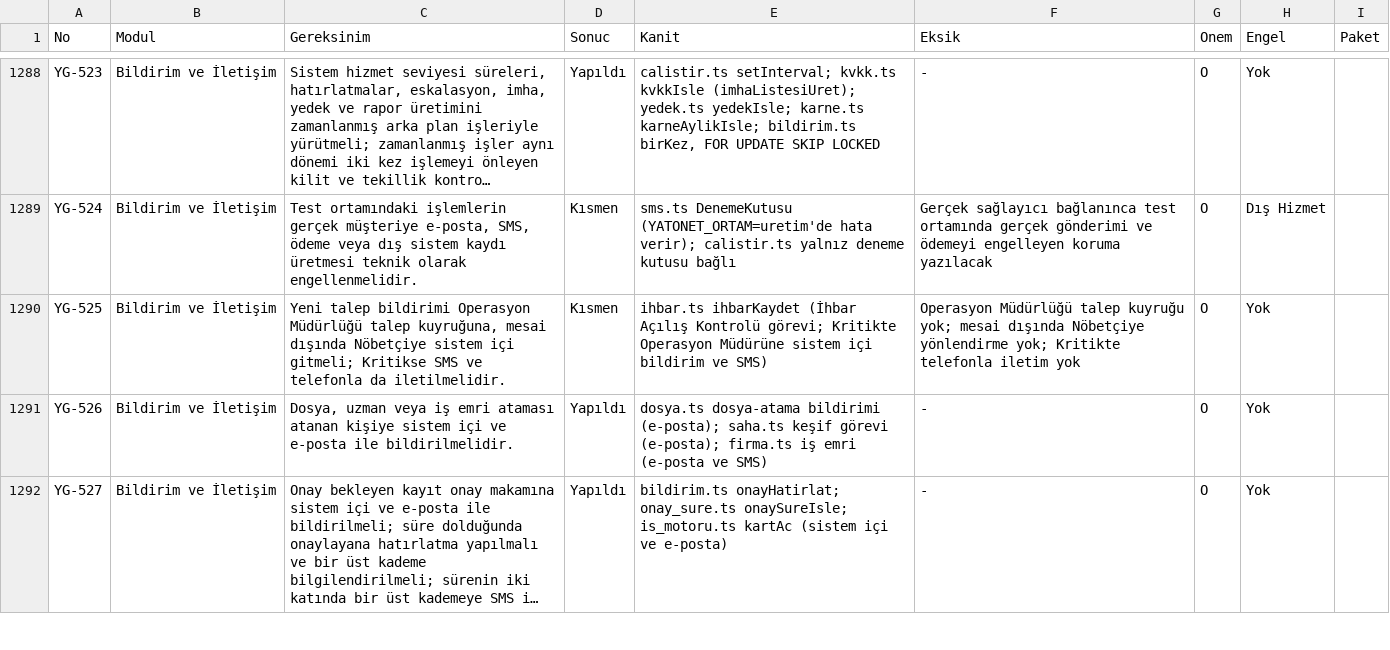
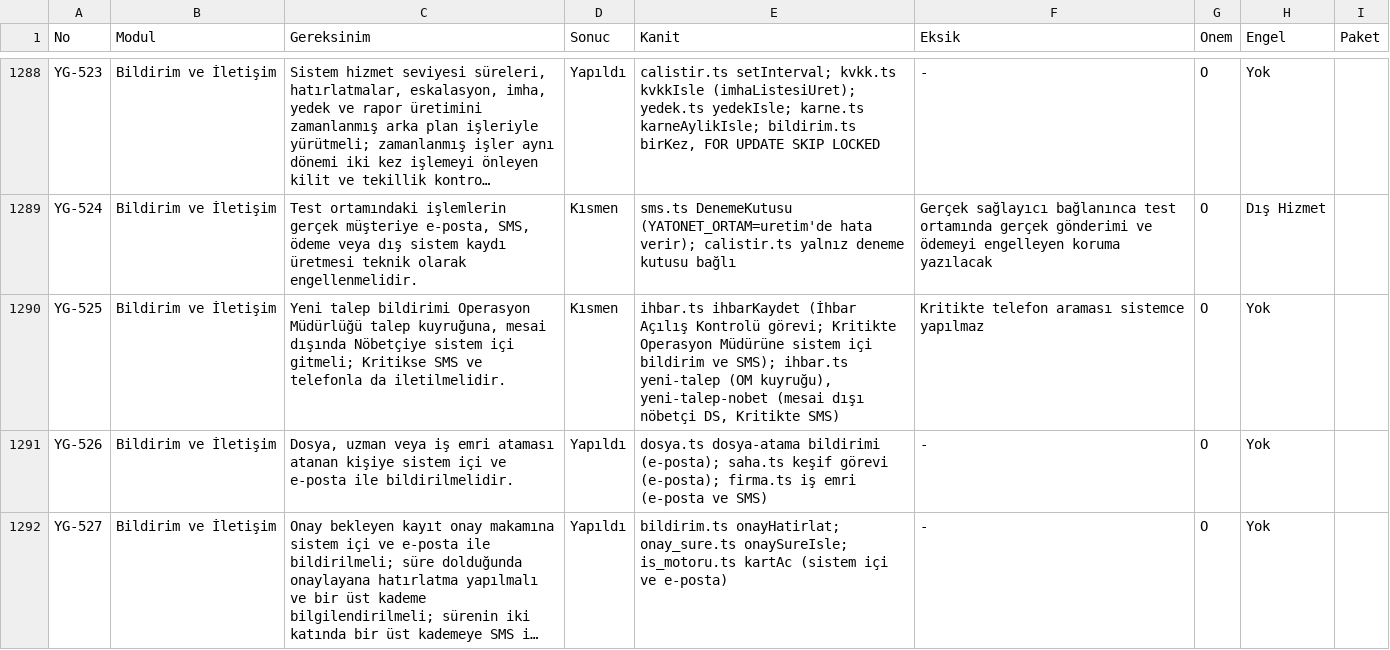
Before and after one commit to uakpinar722/YATONET360, a TSV file: KALAN_IS.tsv, drawn as a sheet; only a part is shown, gaps mark what is left out; long unchanged cells end in …; the diff names each change by its address in the sheet, - before the commit and + after, or states it on an @@ line.

```diff
--- a/KALAN_IS.tsv
+++ b/KALAN_IS.tsv
-E1290 (Kanit): …bildirim ve SMS)
+E1290 (Kanit): …bildirim ve SMS); ihbar.ts yeni-talep (OM kuyruğu), yeni-talep-nobet (mesai dışı nöbetçi DS, Kritikte SMS)
-F1290 (Eksik): Operasyon Müdürlüğü talep kuyruğu yok; mesai dışında Nöbetçiye yönlendirme yok; Kritikte telefonla iletim yok
+F1290 (Eksik): Kritikte telefon araması sistemce yapılmaz
```
Also changed, not shown: 2 other files.
